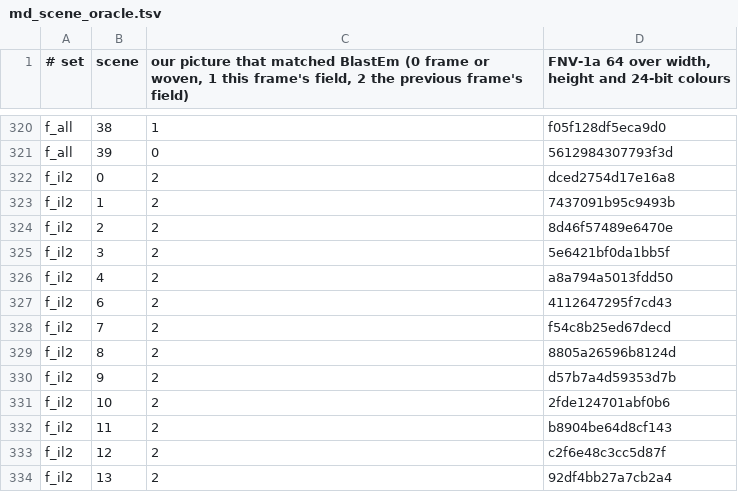
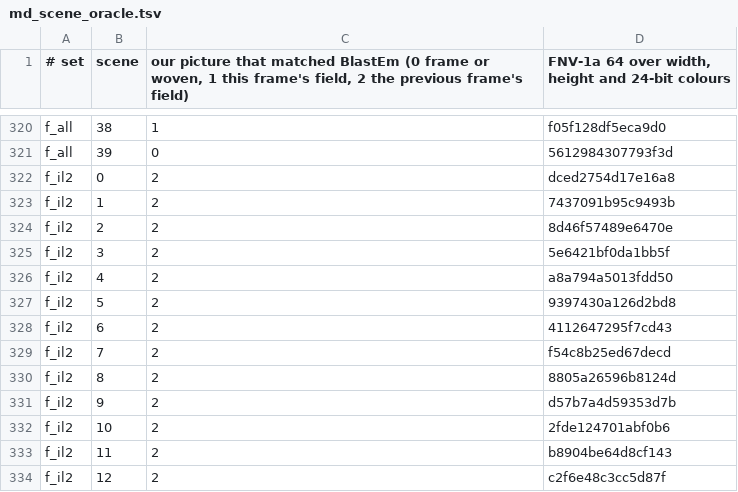
Before and after one commit to ircluzar/BrokenNes, a TSV file: Workshop/MdGolden/md_scene_oracle.tsv, drawn as a sheet; only a part is shown, gaps mark what is left out; the shorter side is filled out with more unchanged rows; the diff names each change by its address in the sheet, - before the commit and + after, or states it on an @@ line.

```diff
--- a/Workshop/MdGolden/md_scene_oracle.tsv
+++ b/Workshop/MdGolden/md_scene_oracle.tsv
+row 327: f_il2 | 5 | 2 | 9397430a126d2bd8
```
Also changed, not shown: 7 other files.
